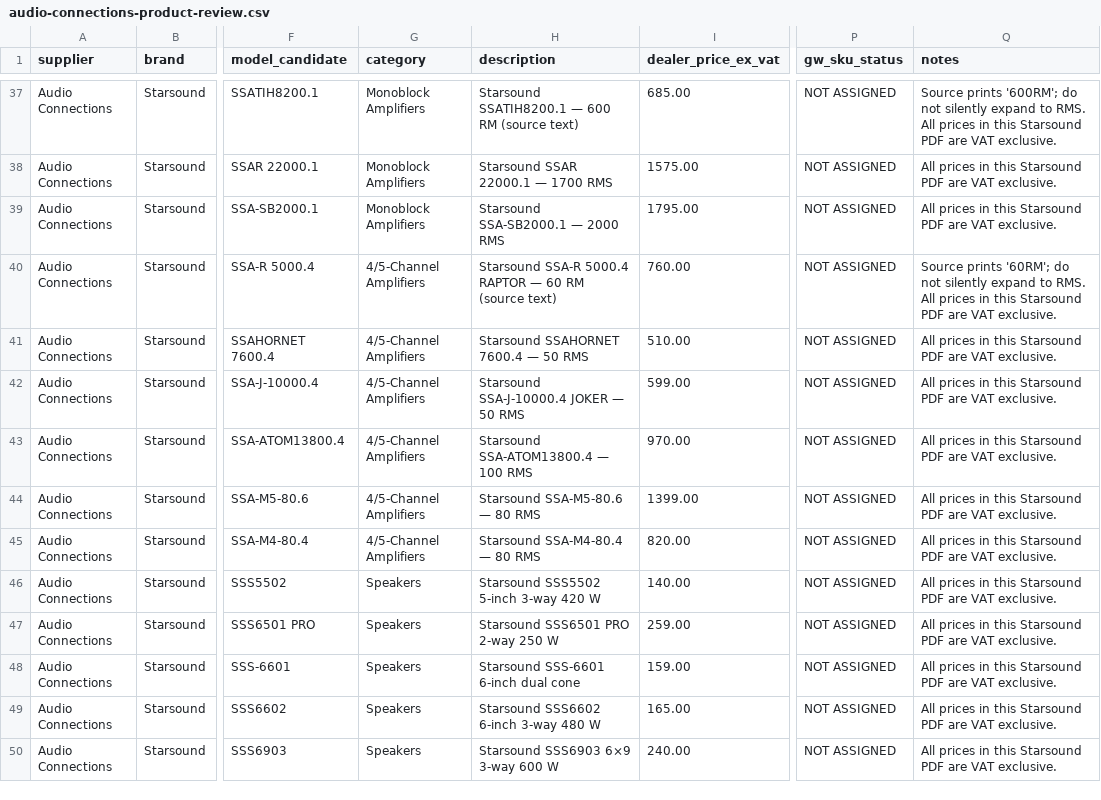
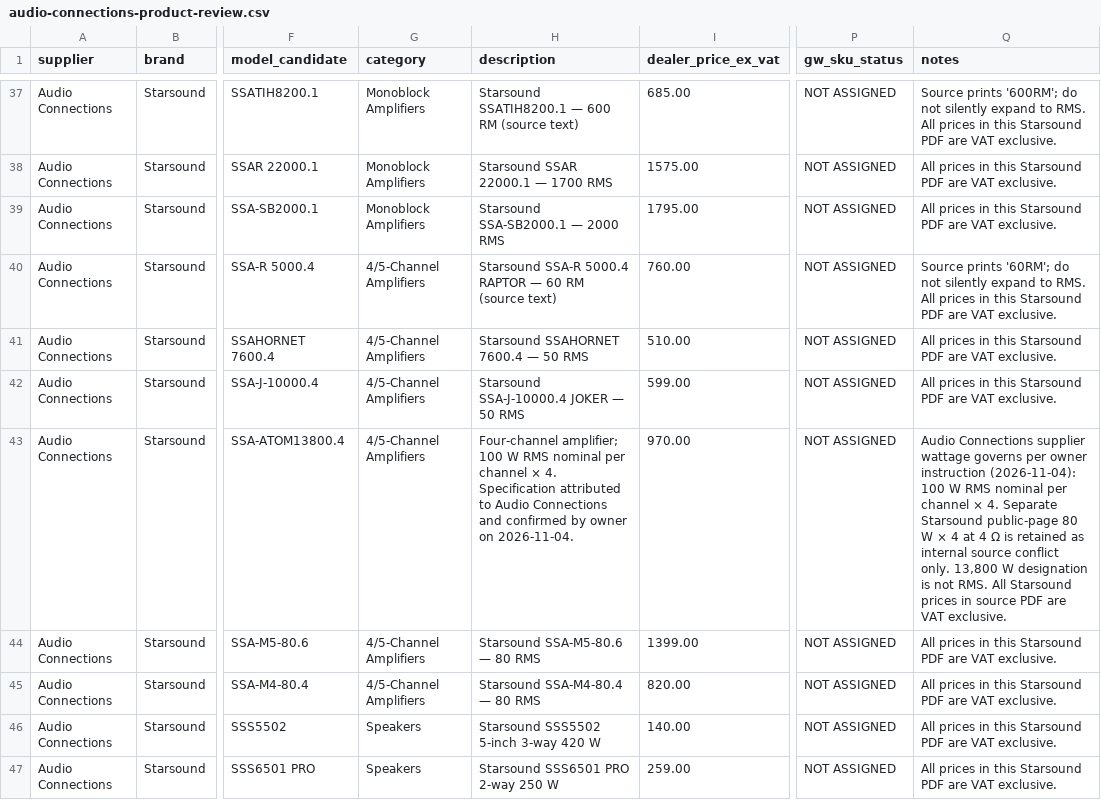
Before and after one commit to getwiredautoworx-max/get-wired-autoworx-store, a CSV file: catalogue-review/audio-connections-product-review.csv, drawn as a sheet; only a part is shown, gaps mark what is left out; the shorter side is filled out with more unchanged rows; the diff names each change by its address in the sheet, - before the commit and + after, or states it on an @@ line.

Commit message:
catalogue: apply Audio Connections supplier wattage

```diff
--- a/catalogue-review/audio-connections-product-review.csv
+++ b/catalogue-review/audio-connections-product-review.csv
-H43 (description): Starsound SSA-ATOM13800.4 — 100 RMS
+H43 (description): Four-channel amplifier; 100 W RMS nominal per channel × 4. Specification attributed to Audio Connections and confirmed by owner on 2026-11-04.
-Q43 (notes): All prices in this Starsound PDF are…
+Q43 (notes): Audio Connections supplier wattage governs per owner instruction (2026-11-04): 100 W RMS nominal per channel × 4. Separate Starsound public-page 80 W × 4 at 4 Ω is retained as internal source conflict only. 13,800 W designation is not RMS. All Starsound prices in source PDF are…
```
